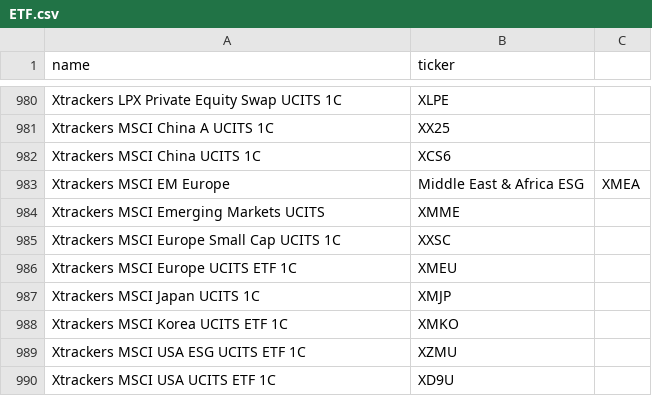
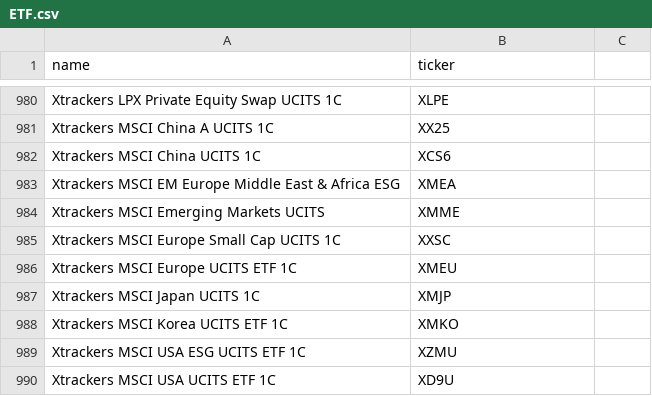
Before and after one commit to antoniosanso/ETF, a CSV file: ETF.csv, drawn as a sheet; only a part is shown, gaps mark what is left out.

Commit message:
Update ETF.csv

```diff
--- a/ETF.csv
+++ b/ETF.csv
@@ -982,3 +982,3 @@ Xtrackers MSCI China A UCITS 1C,XX25
 Xtrackers MSCI China UCITS 1C,XCS6
-Xtrackers MSCI EM Europe, Middle East & Africa ESG,XMEA
+Xtrackers MSCI EM Europe Middle East & Africa ESG,XMEA
 Xtrackers MSCI Emerging Markets UCITS,XMME
```
